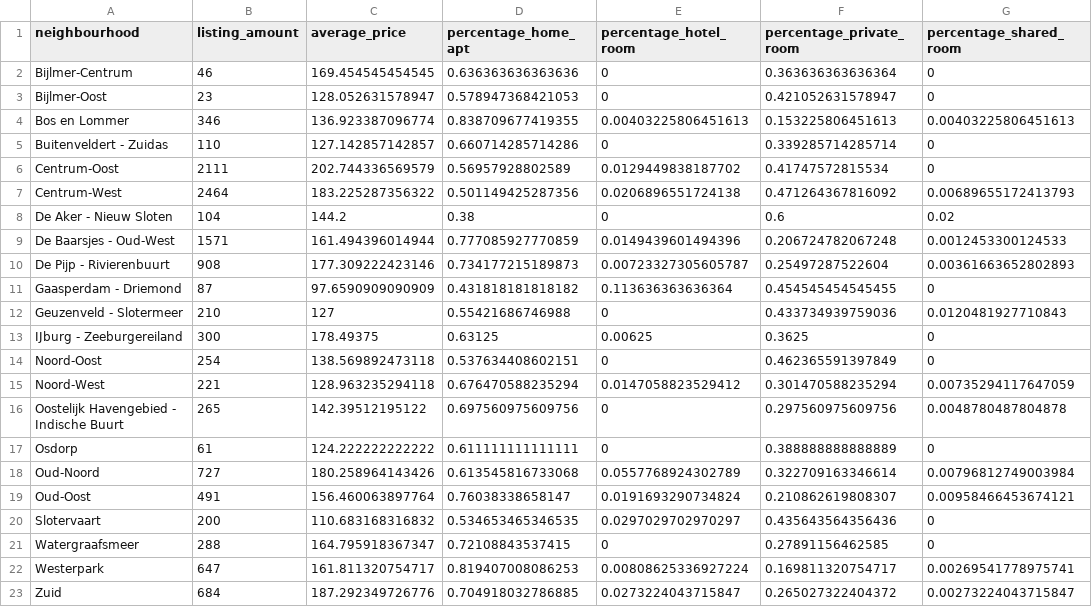
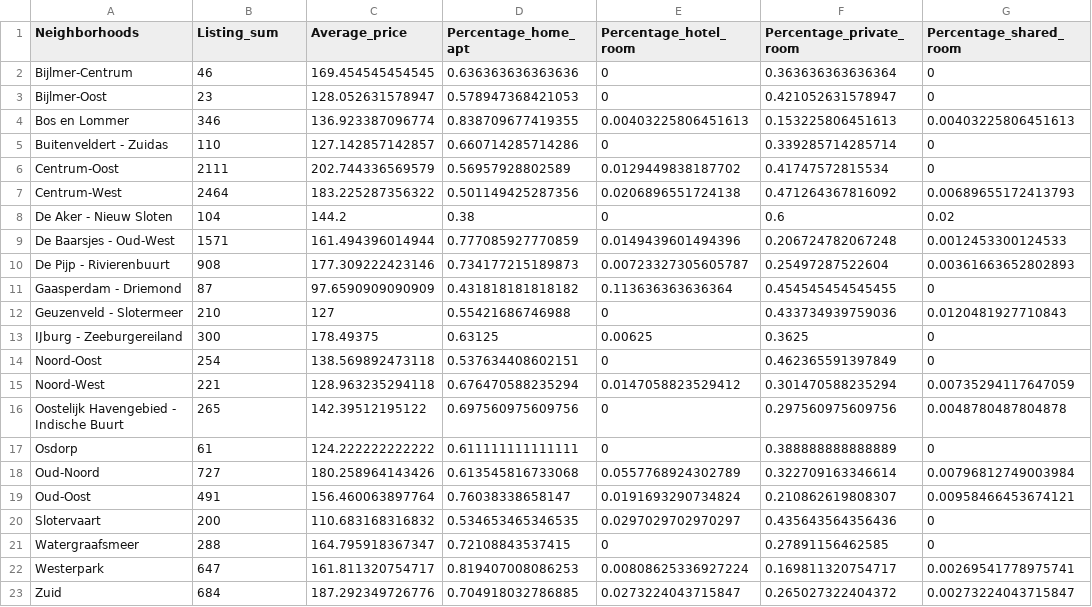
Before and after one commit to opgeROBt/Investigating-airbnb-and-their-impact-on-crime, a CSV file: data/airbnb_listings_modified.csv, drawn as a sheet.

Commit message:
Combined datasets via join, fixed the na problem, some neighborhoods still have a problem

```diff
--- a/data/airbnb_listings_modified.csv
+++ b/data/airbnb_listings_modified.csv
@@ -1,2 +1,2 @@
-"neighbourhood","listing_amount","average_price","percentage_home_apt","percentage_hotel_room","percentage_private_room","percentage_shared_room"
+"Neighborhoods","Listing_sum","Average_price","Percentage_home_apt","Percentage_hotel_room","Percentage_private_room","Percentage_shared_room"
 "Bijlmer-Centrum",46,169.454545454545,0.636363636363636,0,0.363636363636364,0
```
Also changed, not shown: 5 other files.
